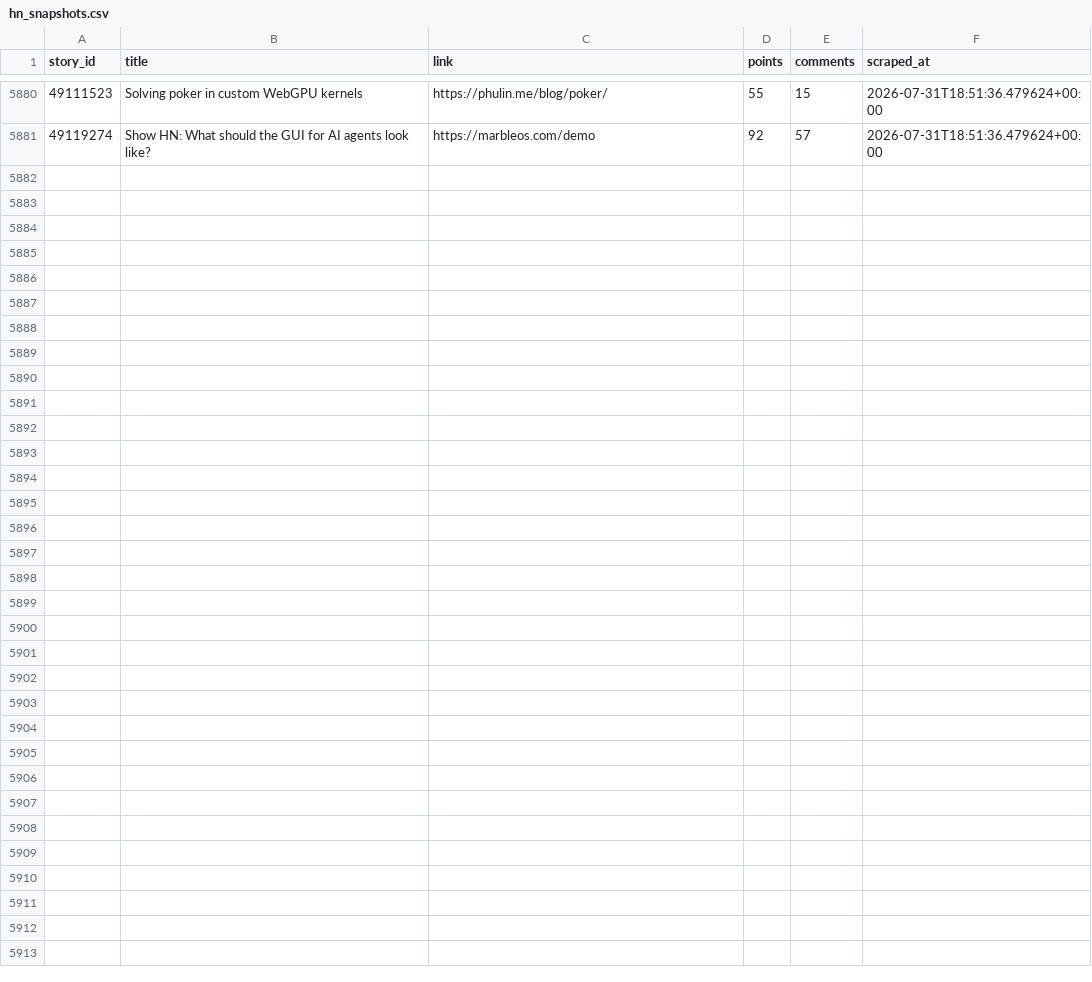
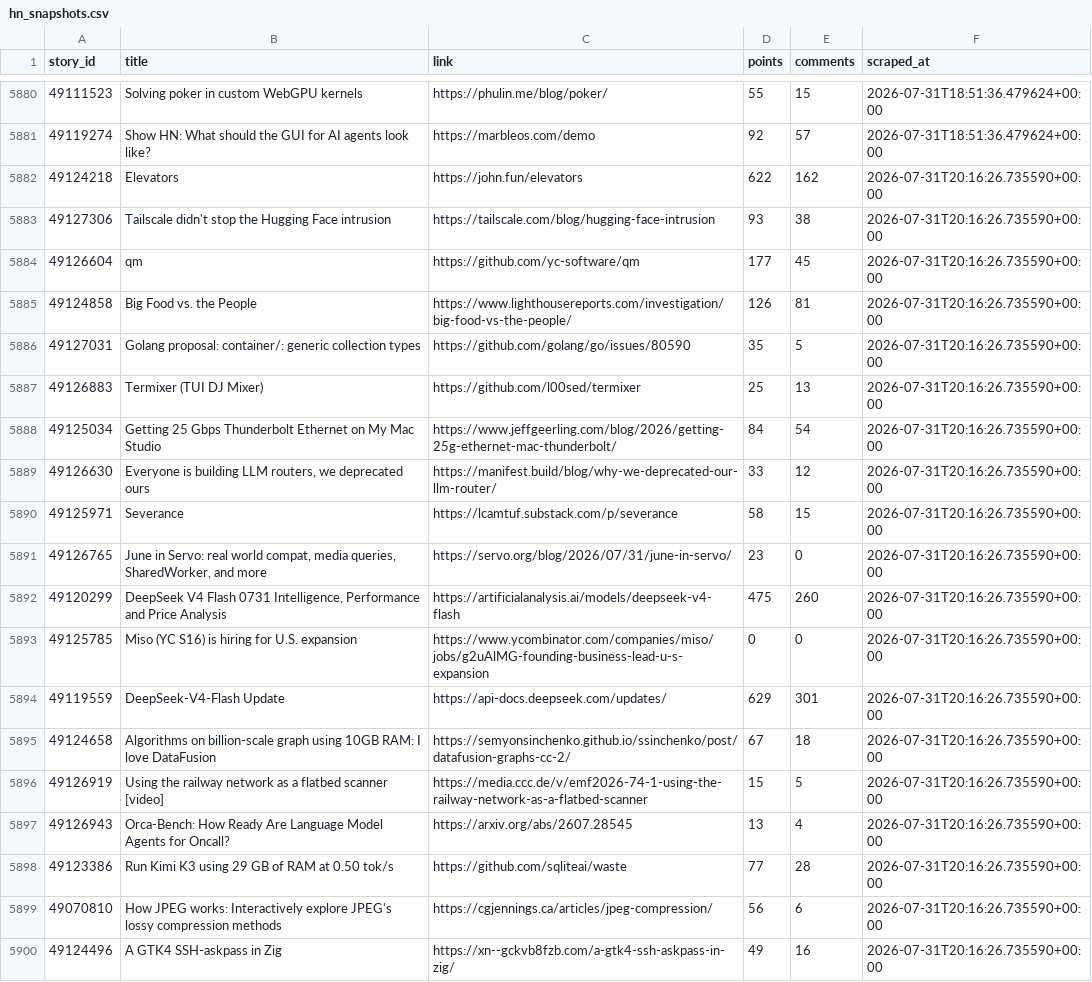
Before and after one commit to Gkaushik273/hn-trend-tracker, a CSV file: data/hn_snapshots.csv, drawn as a sheet; only a part is shown, gaps mark what is left out; the diff covers the shown part only.

Commit message:
Automated scrape Fri Jul 31 20:16:26 UTC 2026

```diff
--- a/data/hn_snapshots.csv
+++ b/data/hn_snapshots.csv
@@ -5881 +5881,20 @@ story_id,title,link,points,comments,scraped_at
 49119274,Show HN: What should the GUI for AI agents look like?,https://marbleos.com/demo,92,57,2026-07-31T18:51:36.479624+00:00
+49124218,Elevators,https://john.fun/elevators,622,162,2026-07-31T20:16:26.735590+00:00
+49127306,Tailscale didn't stop the Hugging Face intrusion,https://tailscale.com/blog/hugging-face-intrusion,93,38,2026-07-31T20:16:26.735590+00:00
+49126604,qm,https://github.com/yc-software/qm,177,45,2026-07-31T20:16:26.735590+00:00
+49124858,Big Food vs. the People,https://www.lighthousereports.com/investigation/big-food-vs-the-people/,126,81,2026-07-31T20:16:26.735590+00:00
+49127031,Golang proposal: container/: generic collection types,https://github.com/golang/go/issues/80590,35,5,2026-07-31T20:16:26.735590+00:00
+49126883,Termixer (TUI DJ Mixer),https://github.com/l00sed/termixer,25,13,2026-07-31T20:16:26.735590+00:00
+49125034,Getting 25 Gbps Thunderbolt Ethernet on My Mac Studio,https://www.jeffgeerling.com/blog/2026/getting-25g-ethernet-mac-thunderbolt/,84,54,2026-07-31T20:16:26.735590+00:00
+49126630,"Everyone is building LLM routers, we deprecated ours",https://manifest.build/blog/why-we-deprecated-our-llm-router/,33,12,2026-07-31T20:16:26.735590+00:00
+49125971,Severance,https://lcamtuf.substack.com/p/severance,58,15,2026-07-31T20:16:26.735590+00:00
+49126765,"June in Servo: real world compat, media queries, SharedWorker, and more",https://servo.org/blog/2026/07/31/june-in-servo/,23,0,2026-07-31T20:16:26.735590+00:00
+49120299,"DeepSeek V4 Flash 0731 Intelligence, Performance and Price Analysis",https://artificialanalysis.ai/models/deepseek-v4-flash,475,260,2026-07-31T20:16:26.735590+00:00
+49125785,Miso (YC S16) is hiring for U.S. expansion,https://www.ycombinator.com/companies/miso/jobs/g2uAlMG-founding-business-lead-u-s-expansion,0,0,2026-07-31T20:16:26.735590+00:00
+49119559,DeepSeek-V4-Flash Update,https://api-docs.deepseek.com/updates/,629,301,2026-07-31T20:16:26.735590+00:00
+49124658,Algorithms on billion-scale graph using 10GB RAM: I love DataFusion,https://semyonsinchenko.github.io/ssinchenko/post/datafusion-graphs-cc-2/,67,18,2026-07-31T20:16:26.735590+00:00
+49126919,Using the railway network as a flatbed scanner [video],https://media.ccc.de/v/emf2026-74-1-using-the-railway-network-as-a-flatbed-scanner,15,5,2026-07-31T20:16:26.735590+00:00
+49126943,Orca-Bench: How Ready Are Language Model Agents for Oncall?,https://arxiv.org/abs/2607.28545,13,4,2026-07-31T20:16:26.735590+00:00
+49123386,Run Kimi K3 using 29 GB of RAM at 0.50 tok/s,https://github.com/sqliteai/waste,77,28,2026-07-31T20:16:26.735590+00:00
+49070810,How JPEG works: Interactively explore JPEG's lossy compression methods,https://cgjennings.ca/articles/jpeg-compression/,56,6,2026-07-31T20:16:26.735590+00:00
+49124496,A GTK4 SSH-askpass in Zig,https://xn--gckvb8fzb.com/a-gtk4-ssh-askpass-in-zig/,49,16,2026-07-31T20:16:26.735590+00:00
```
Also changed, not shown: 11 added rows elsewhere in this file.
